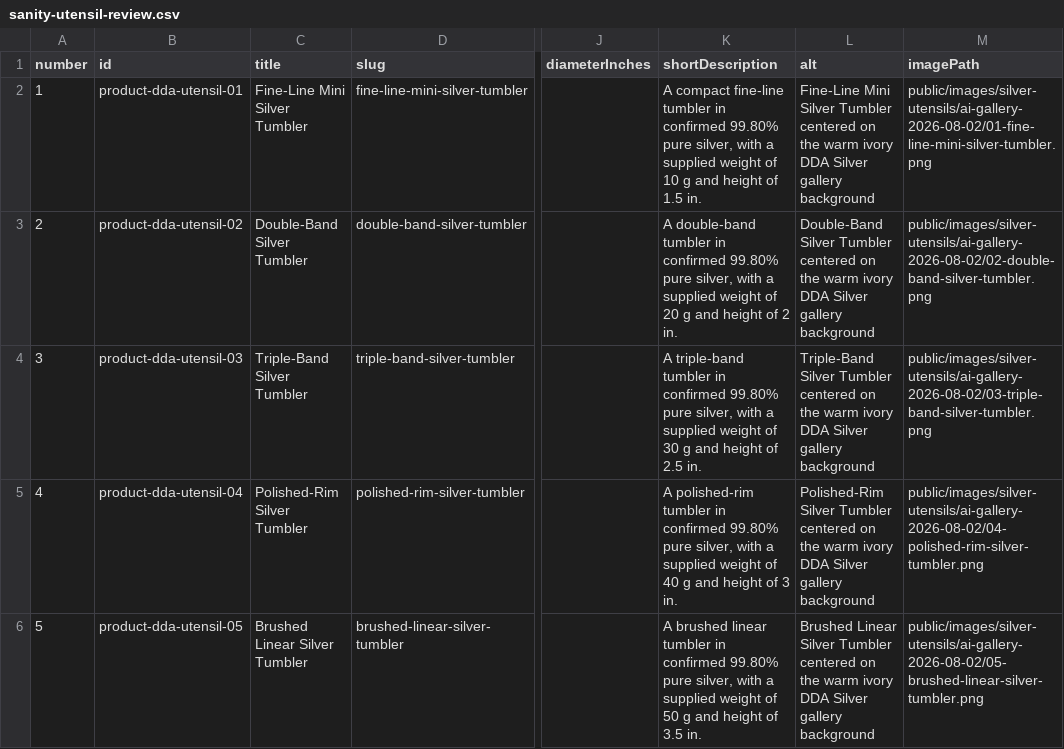
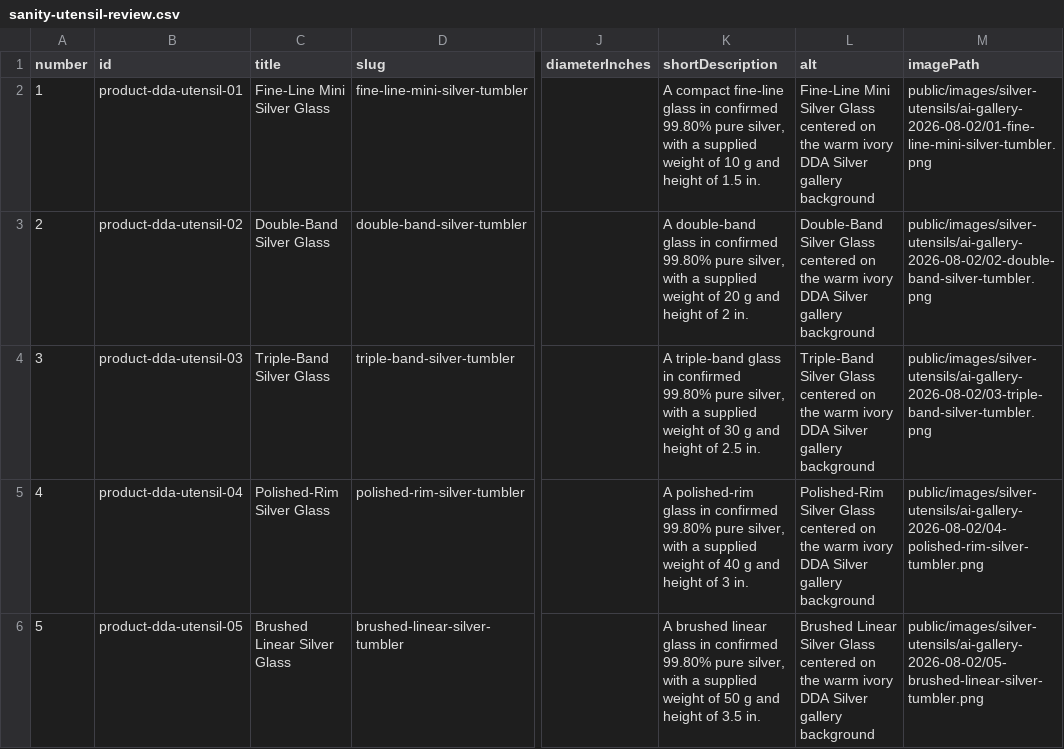
Before and after one commit to kta136/DDASilver_Web, a CSV file: public/images/silver-utensils/ai-gallery-2026-08-02/sanity-utensil-review.csv, drawn as a sheet; only a part is shown, gaps mark what is left out; the diff covers the shown part only; the diff names each change by its address in the sheet, - before the commit and + after, or states it on an @@ line.

Commit message:
Rename utensil tumblers and refine category layout

```diff
--- a/public/images/silver-utensils/ai-gallery-2026-08-02/sanity-utensil-review.csv
+++ b/public/images/silver-utensils/ai-gallery-2026-08-02/sanity-utensil-review.csv
-C2 (title): Fine-Line Mini Silver Tumbler
+C2 (title): Fine-Line Mini Silver Glass
-K2 (shortDescription): …compact fine-line tumbler in confirmed…
+K2 (shortDescription): …compact fine-line glass in confirmed…
-L2 (alt): …Mini Silver Tumbler centered on…
+L2 (alt): …Mini Silver Glass centered on…
-C3 (title): Double-Band Silver Tumbler
+C3 (title): Double-Band Silver Glass
-K3 (shortDescription): A double-band tumbler in confirmed…
+K3 (shortDescription): A double-band glass in confirmed…
-L3 (alt): Double-Band Silver Tumbler centered on…
+L3 (alt): Double-Band Silver Glass centered on…
-C4 (title): Triple-Band Silver Tumbler
+C4 (title): Triple-Band Silver Glass
-K4 (shortDescription): A triple-band tumbler in confirmed…
+K4 (shortDescription): A triple-band glass in confirmed…
-L4 (alt): Triple-Band Silver Tumbler centered on…
+L4 (alt): Triple-Band Silver Glass centered on…
-C5 (title): Polished-Rim Silver Tumbler
+C5 (title): Polished-Rim Silver Glass
-K5 (shortDescription): A polished-rim tumbler in confirmed…
+K5 (shortDescription): A polished-rim glass in confirmed…
-L5 (alt): Polished-Rim Silver Tumbler centered on…
+L5 (alt): Polished-Rim Silver Glass centered on…
-C6 (title): Brushed Linear Silver Tumbler
+C6 (title): Brushed Linear Silver Glass
-K6 (shortDescription): …brushed linear tumbler in confirmed…
+K6 (shortDescription): …brushed linear glass in confirmed…
-L6 (alt): …Linear Silver Tumbler centered on…
+L6 (alt): …Linear Silver Glass centered on…
```
Also changed, not shown: 27 edited cells elsewhere in this file, 5 other files.
